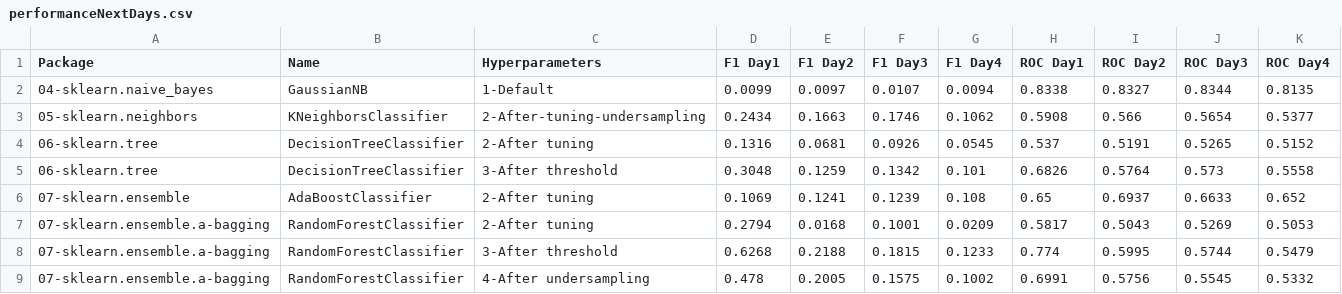
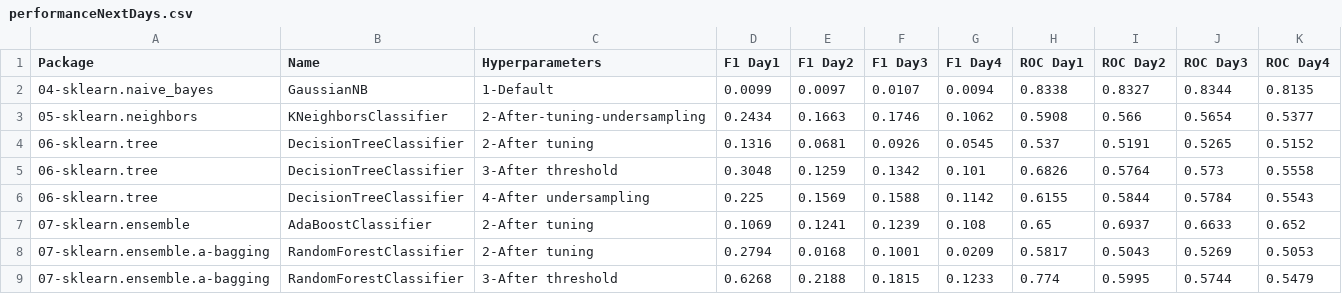
Before and after one commit to franck-benault/creditCardFraudDetection, a CSV file: data/results/performanceNextDays.csv, drawn as a sheet; only a part is shown; the shorter side is filled out with more unchanged rows.

Commit message:
[DecisionTreeClassifier] Undersampling

```diff
--- a/data/results/performanceNextDays.csv
+++ b/data/results/performanceNextDays.csv
@@ -5,2 +5,3 @@ Package,Name,Hyperparameters,F1 Day1,F1 Day2,F1 Day3,F1 Day4,ROC Day1,ROC Day2,R
 06-sklearn.tree,DecisionTreeClassifier,3-After threshold,0.3048,0.1259,0.1342,0.101,0.6826,0.5764,0.573,0.5558
+06-sklearn.tree,DecisionTreeClassifier,4-After undersampling,0.225,0.1569,0.1588,0.1142,0.6155,0.5844,0.5784,0.5543
 07-sklearn.ensemble,AdaBoostClassifier,2-After tuning,0.1069,0.1241,0.1239,0.108,0.65,0.6937,0.6633,0.652
```
Also changed, not shown: 1 other file.
